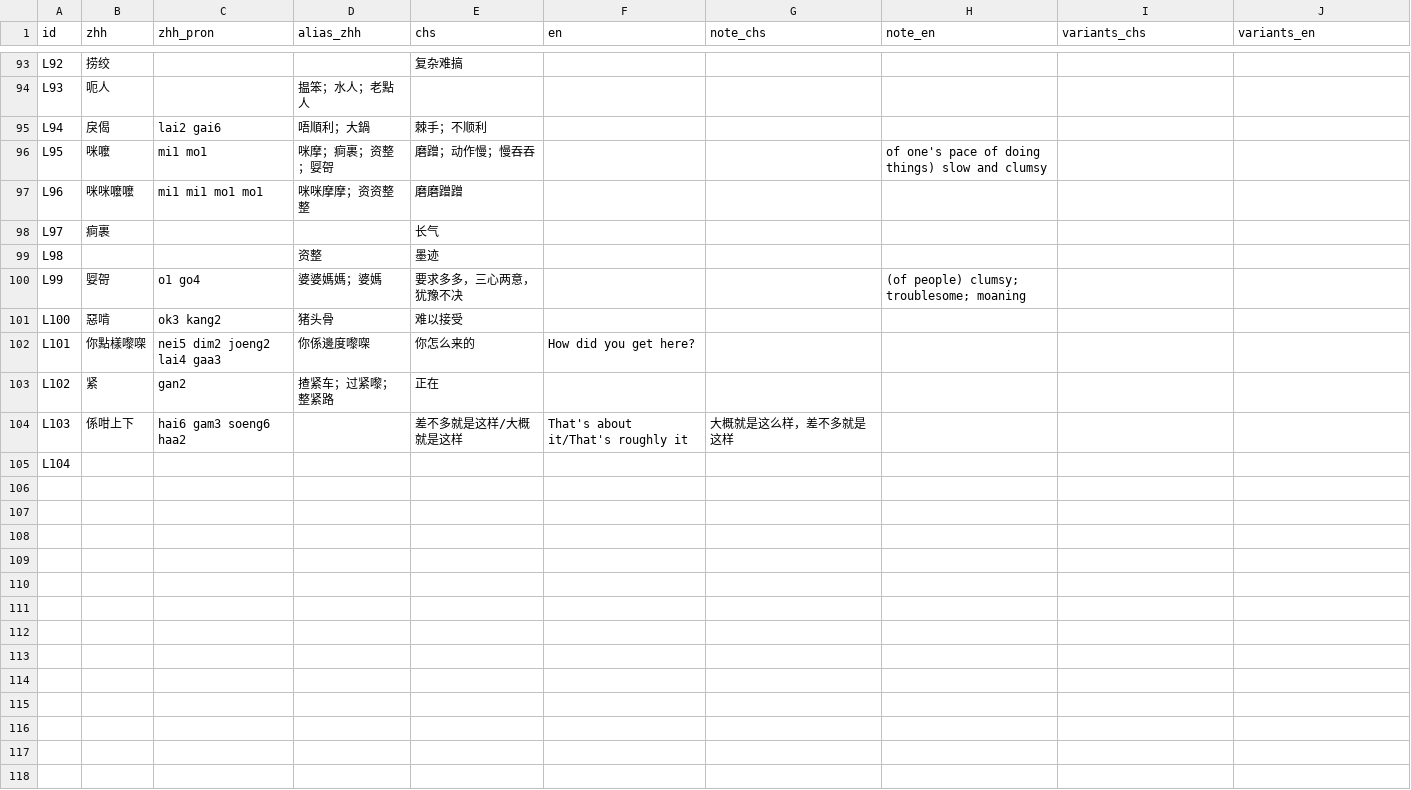
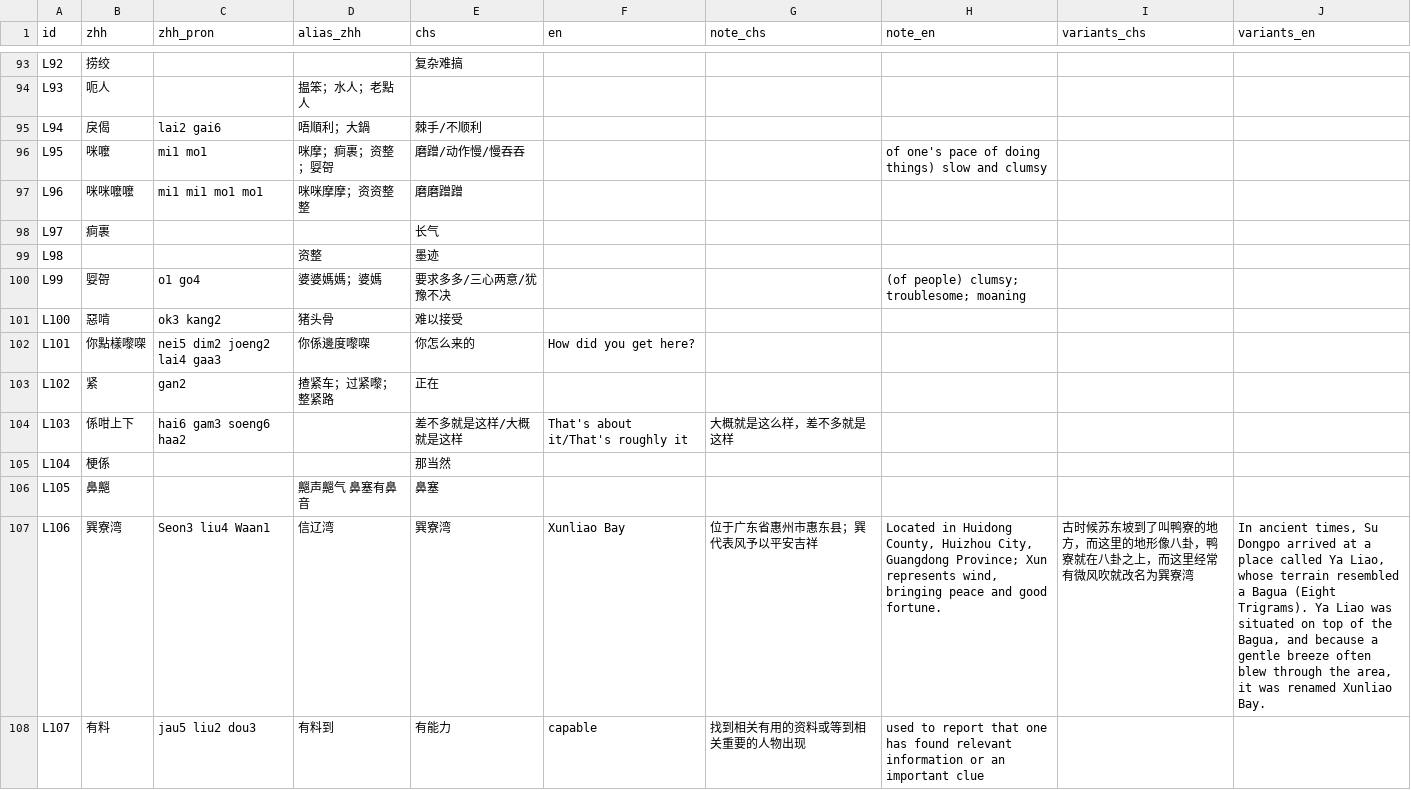
Before and after one commit to Joker9405/Can-Tong, a CSV file: data/lexeme.csv, drawn as a sheet; only a part is shown, gaps mark what is left out; the diff covers the shown part only; the diff names each change by its address in the sheet, - before the commit and + after, or states it on an @@ line.

```diff
--- a/data/lexeme.csv
+++ b/data/lexeme.csv
-E95 (chs): 棘手；不顺利
+E95 (chs): 棘手/不顺利
-E96 (chs): 磨蹭；动作慢；慢吞吞
+E96 (chs): 磨蹭/动作慢/慢吞吞
-E100 (chs): 要求多多，三心两意，犹豫不决
+E100 (chs): 要求多多/三心两意/犹豫不决
-B105 (zhh): (empty)
+B105 (zhh): 梗係
-E105 (chs): (empty)
+E105 (chs): 那当然
+row 106: L105 | 鼻齆 |  | 齆声齆气 鼻塞有鼻音 | 鼻塞
+row 107: L106 | 巽寮湾 | Seon3 liu4 Waan1 | 信辽湾 | 巽寮湾 | Xunliao Bay | 位于广东省惠州市惠东县；巽代表风予以平安吉祥 | Located in Huidong County, Huizhou City, Guangdong Province; Xun represents wind, bringing peace and good fortune. | 古时候苏东坡到了叫鸭寮的地方，而这里的地形像八卦，鸭寮就在八卦之上，而这里经常有微风吹就改名为巽寮湾 | In ancient times, Su Dongpo arrived at a place called Ya Liao, whose terrain resembled a Bagua (Eight Trigrams). Ya Liao was situated on top of the Bagua, and because a gentle breeze often blew through the area, it was renamed Xunliao Bay.
+row 108: L107 | 有料 | jau5 liu2 dou3 | 有料到 | 有能力 | capable | 找到相关有用的资料或等到相关重要的人物出现 | used to report that one has found relevant information or an important clue
```
Also changed, not shown: 15 added rows and 40 edited cells elsewhere in this file, data/crossmap.csv, data/examples.csv.
